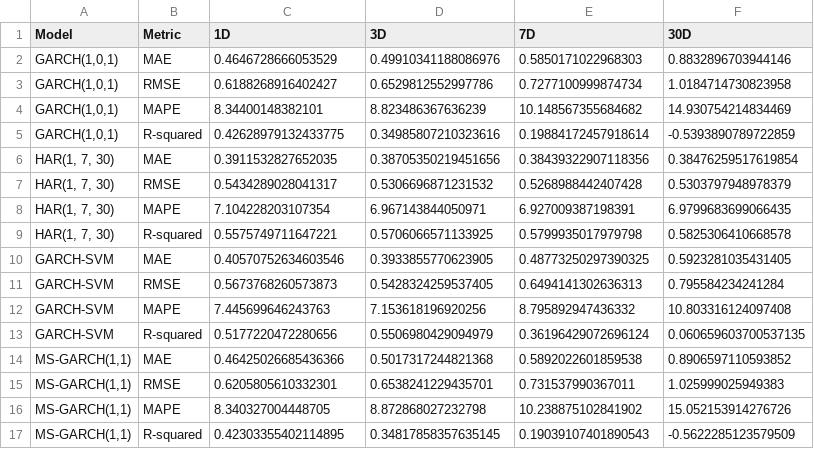
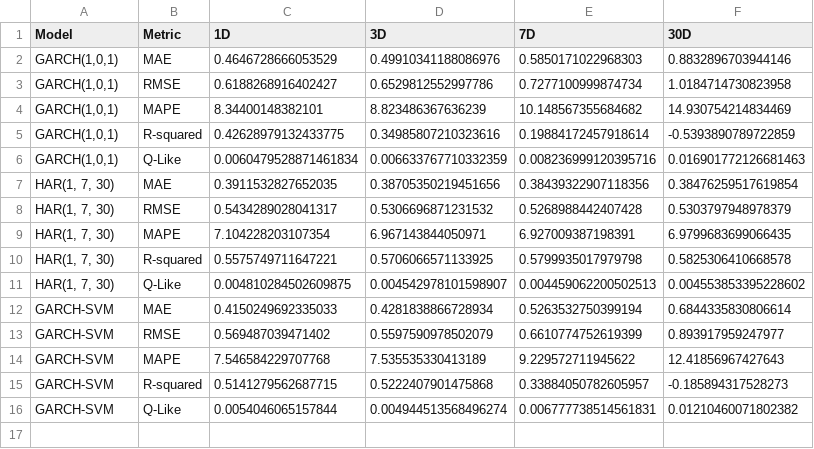
Before and after one commit to kiwi-lemongrass/DSE4101_Individual-Project, a CSV file: res/metrics.csv, drawn as a sheet.

```diff
--- a/res/metrics.csv
+++ b/res/metrics.csv
@@ -5,2 +5,3 @@ Model,Metric,1D,3D,7D,30D
 "GARCH(1,0,1)",R-squared,0.42628979132433775,0.34985807210323616,0.19884172457918614,-0.5393890789722859
+"GARCH(1,0,1)",Q-Like,0.0060479528871461834,0.006633767710332359,0.008236999120395716,0.016901772126681463
 "HAR(1, 7, 30)",MAE,0.3911532827652035,0.38705350219451656,0.38439322907118356,0.38476259517619854
@@ -9,9 +10,7 @@ Model,Metric,1D,3D,7D,30D
 "HAR(1, 7, 30)",R-squared,0.5575749711647221,0.5706066571133925,0.5799935017979798,0.5825306410668578
-GARCH-SVM,MAE,0.40570752634603546,0.3933855770623905,0.48773250297390325,0.5923281035431405
-GARCH-SVM,RMSE,0.5673768260573873,0.5428324259537405,0.6494141302636313,0.795584234241284
-GARCH-SVM,MAPE,7.445699646243763,7.153618196920256,8.795892947436332,10.803316124097408
-GARCH-SVM,R-squared,0.5177220472280656,0.5506980429094979,0.36196429072696124,0.060659603700537135
-"MS-GARCH(1,1)",MAE,0.46425026685436366,0.5017317244821368,0.5892022601859538,0.8906597110593852
-"MS-GARCH(1,1)",RMSE,0.6205805610332301,0.6538241229435701,0.731537990367011,1.025999025949383
-"MS-GARCH(1,1)",MAPE,8.340327004448705,8.872868027232798,10.238875102841902,15.052153914276726
-"MS-GARCH(1,1)",R-squared,0.42303355402114895,0.34817858357635145,0.19039107401890543,-0.5622285123579509
+"HAR(1, 7, 30)",Q-Like,0.004810284502609875,0.004542978101598907,0.004459062200502513,0.004553853395228602
+GARCH-SVM,MAE,0.4150249692335033,0.4281838866728934,0.5263532750399194,0.6844335830806614
+GARCH-SVM,RMSE,0.569487039471402,0.5597590978502079,0.6610774752619399,0.893917959247977
+GARCH-SVM,MAPE,7.546584229707768,7.535535330413189,9.229572711945622,12.41856967427643
+GARCH-SVM,R-squared,0.5141279562687715,0.5222407901475868,0.33884050782605957,-0.185894317528273
+GARCH-SVM,Q-Like,0.0054046065157844,0.004944513568496274,0.006777738514561831,0.01210460071802382
```
Also changed, not shown: eval/DM_test_1D.csv, eval/DM_test_30D.csv, 21 other files.
